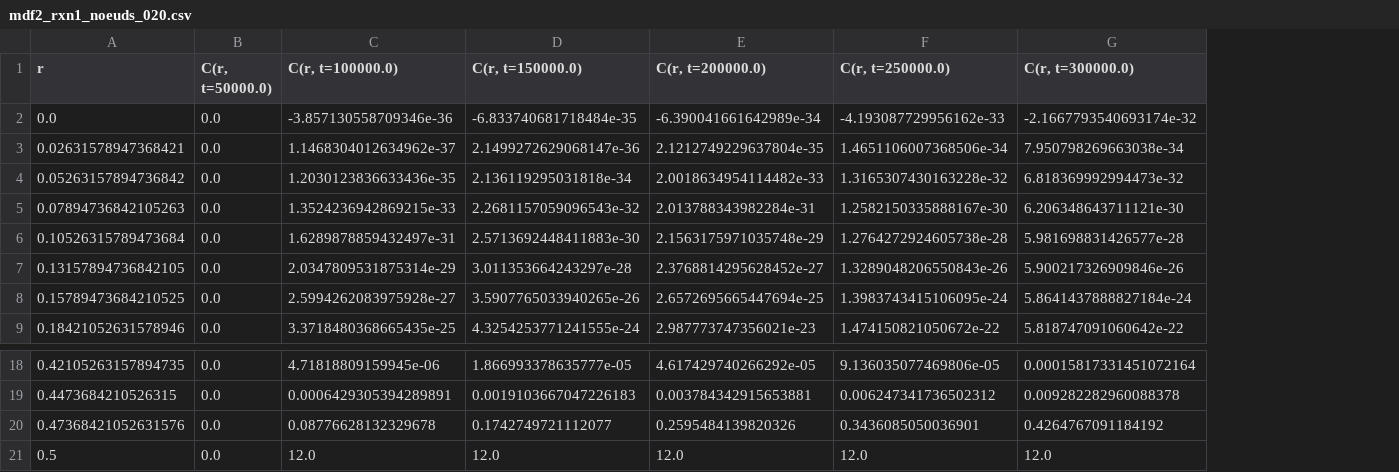
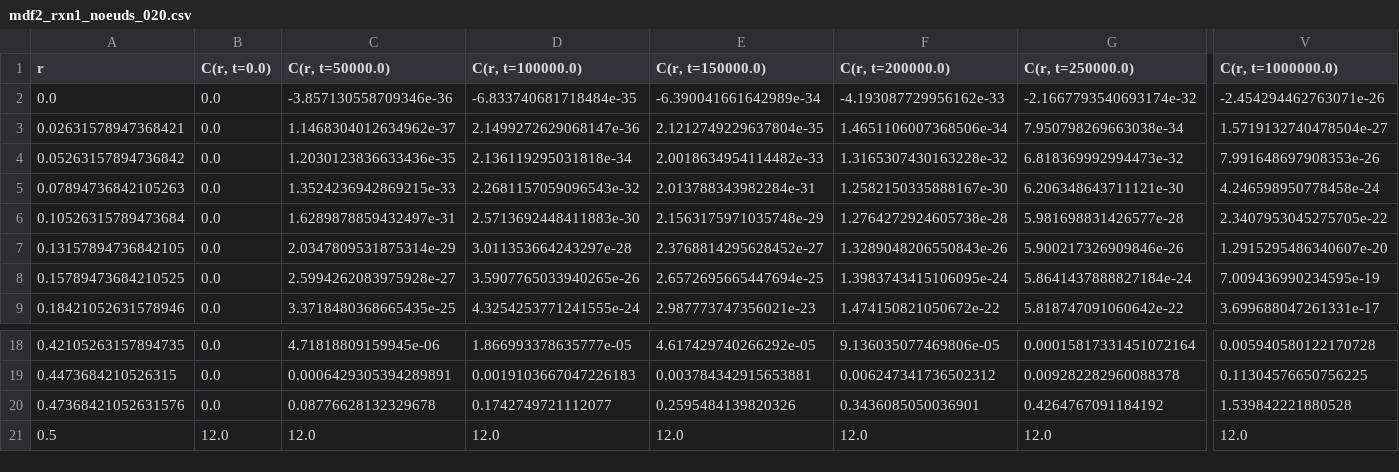
Before and after one commit to AymanBenkiran/MEC8211_Hiver2024_Devoir2, a CSV file: data/mdf2_rxn1_noeuds_020.csv, drawn as a sheet; only a part is shown, gaps mark what is left out; the diff covers the shown part only; the diff names each change by its address in the sheet, - before the commit and + after, or states it on an @@ line.

```diff
--- a/data/mdf2_rxn1_noeuds_020.csv
+++ b/data/mdf2_rxn1_noeuds_020.csv
+column V (C(r, t=1000000.0)), rows 2-9: -2.454294462763071e-26 | 1.5719132740478504e-27 | 7.991648697908353e-26 | 4.246598950778458e-24 | 2.3407953045275705e-22 | 1.2915295486340607e-20 | 7.009436990234595e-19 | 3.699688047261331e-17; rows 18-21: 0.005940580122170728 | 0.11304576650756225 | 1.539842221880528 | 12.0
-B1: C(r, t=50000.0)
+B1: C(r, t=0.0)
-C1: C(r, t=100000.0)
+C1: C(r, t=50000.0)
-D1: C(r, t=150000.0)
+D1: C(r, t=100000.0)
-E1: C(r, t=200000.0)
+E1: C(r, t=150000.0)
-F1: C(r, t=250000.0)
+F1: C(r, t=200000.0)
-G1: C(r, t=300000.0)
+G1: C(r, t=250000.0)
-B21 (C(r, t=0.0)): 0.0
+B21 (C(r, t=0.0)): 12.0
```
Also changed, not shown: 14 edited cells elsewhere in this file, data/mdf2_rxn1_noeuds_010.csv, data/mdf2_rxn1_noeuds_040.csv, 11 other files.
